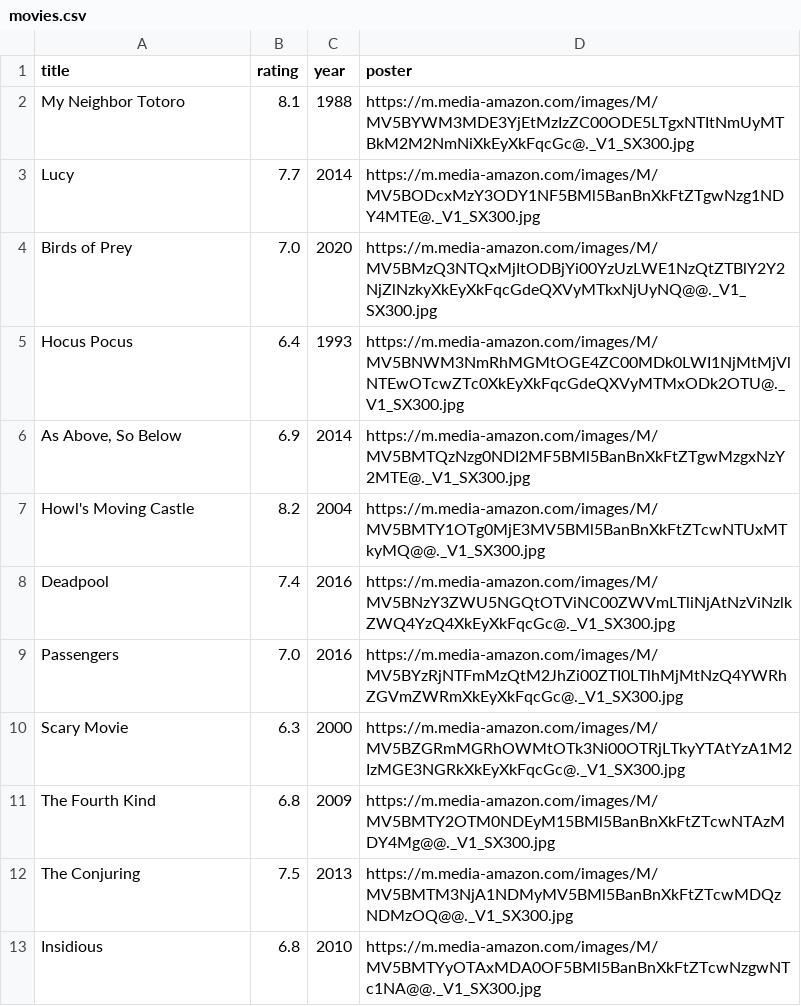
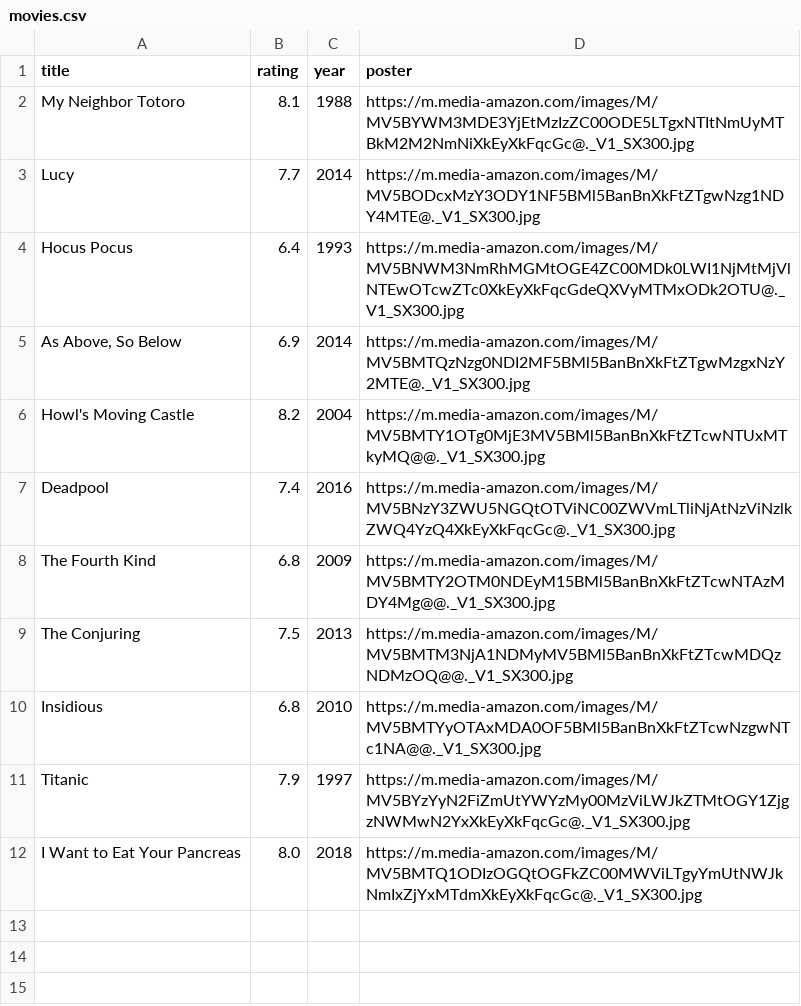
Before and after one commit to xhefri-00/Movie-Project---OOP-Web, a CSV file: data/movies.csv, drawn as a sheet.

```diff
--- a/data/movies.csv
+++ b/data/movies.csv
@@ -3,3 +3,2 @@ My Neighbor Totoro,8.1,1988,https://m.media-amazon.com/images/M/MV5BYWM3MDE3YjEt
 Lucy,7.7,2014,https://m.media-amazon.com/images/M/MV5BODcxMzY3ODY1NF5BMl5BanBnXkFtZTgwNzg1NDY4MTE@._V1_SX300.jpg
-Birds of Prey,7.0,2020,https://m.media-amazon.com/images/M/MV5BMzQ3NTQxMjItODBjYi00YzUzLWE1NzQtZTBlY2Y2NjZlNzkyXkEyXkFqcGdeQXVyMTkxNjUyNQ@@._V1_SX300.jpg
 Hocus Pocus,6.4,1993,https://m.media-amazon.com/images/M/MV5BNWM3NmRhMGMtOGE4ZC00MDk0LWI1NjMtMjVlNTEwOTcwZTc0XkEyXkFqcGdeQXVyMTMxODk2OTU@._V1_SX300.jpg
@@ -8,4 +7,2 @@ Howl's Moving Castle,8.2,2004,https://m.media-amazon.com/images/M/MV5BMTY1OTg0Mj
 Deadpool,7.4,2016,https://m.media-amazon.com/images/M/MV5BNzY3ZWU5NGQtOTViNC00ZWVmLTliNjAtNzViNzlkZWQ4YzQ4XkEyXkFqcGc@._V1_SX300.jpg
-Passengers,7.0,2016,https://m.media-amazon.com/images/M/MV5BYzRjNTFmMzQtM2JhZi00ZTI0LTlhMjMtNzQ4YWRhZGVmZWRmXkEyXkFqcGc@._V1_SX300.jpg
-Scary Movie,6.3,2000,https://m.media-amazon.com/images/M/MV5BZGRmMGRhOWMtOTk3Ni00OTRjLTkyYTAtYzA1M2IzMGE3NGRkXkEyXkFqcGc@._V1_SX300.jpg
 The Fourth Kind,6.8,2009,https://m.media-amazon.com/images/M/MV5BMTY2OTM0NDEyM15BMl5BanBnXkFtZTcwNTAzMDY4Mg@@._V1_SX300.jpg
@@ -13 +10,3 @@ The Conjuring,7.5,2013,https://m.media-amazon.com/images/M/MV5BMTM3NjA1NDMyMV5BM
 Insidious,6.8,2010,https://m.media-amazon.com/images/M/MV5BMTYyOTAxMDA0OF5BMl5BanBnXkFtZTcwNzgwNTc1NA@@._V1_SX300.jpg
+Titanic,7.9,1997,https://m.media-amazon.com/images/M/MV5BYzYyN2FiZmUtYWYzMy00MzViLWJkZTMtOGY1ZjgzNWMwN2YxXkEyXkFqcGc@._V1_SX300.jpg
+I Want to Eat Your Pancreas,8.0,2018,https://m.media-amazon.com/images/M/MV5BMTQ1ODIzOGQtOGFkZC00MWViLTgyYmUtNWJkNmIxZjYxMTdmXkEyXkFqcGc@._V1_SX300.jpg
```
Also changed, not shown: 5 other files.
